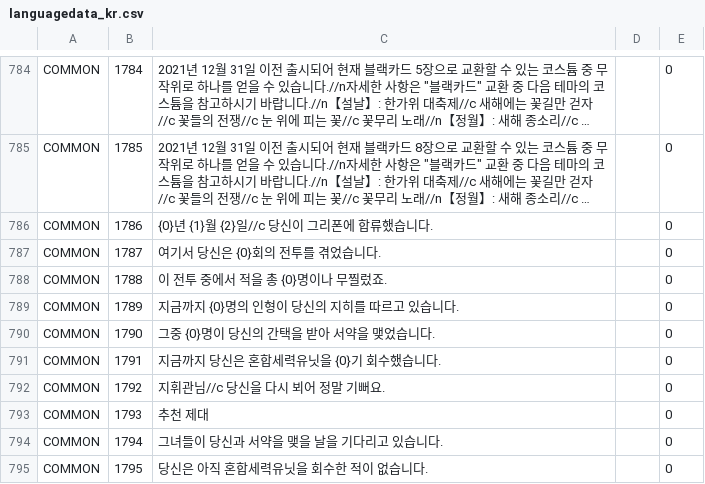
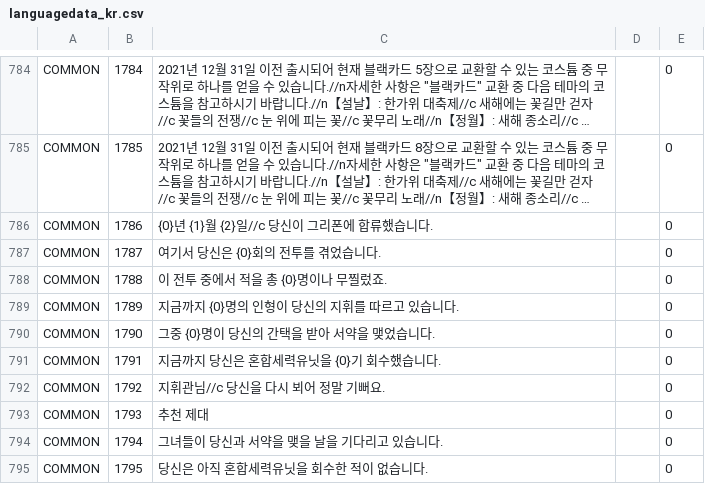
Before and after one commit to gf-data-tools/gf-data-us, a CSV file: asset/textdata/language/languagedata_kr.csv, drawn as a sheet; only a part is shown, gaps mark what is left out; long unchanged cells end in ….

```diff
--- a/asset/textdata/language/languagedata_kr.csv
+++ b/asset/textdata/language/languagedata_kr.csv
@@ -788,3 +788,3 @@ COMMON,1787,여기서 당신은 {0}회의 전투를 겪었습니다.,,0
 COMMON,1788,이 전투 중에서 적을 총 {0}명이나 무찔렀죠.,,0
-COMMON,1789,지금까지 {0}명의 인형이 당신의 지히를 따르고 있습니다.,,0
+COMMON,1789,지금까지 {0}명의 인형이 당신의 지휘를 따르고 있습니다.,,0
 COMMON,1790,그중 {0}명이 당신의 간택을 받아 서약을 맺었습니다.,,0
```
Also changed, not shown: 11 other files.
